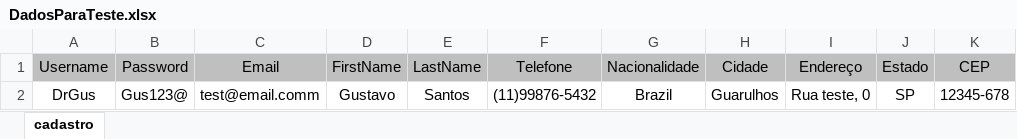
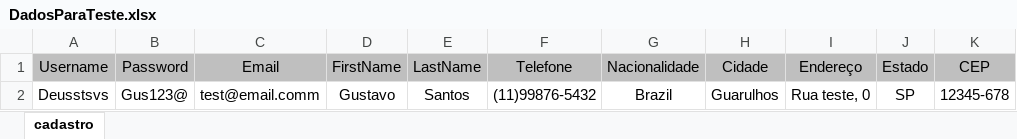
Before and after one commit to gusolisan/Projeto-TDD-RSINET, an Excel workbook: src/main/java/br/com/rsinet/hub_tdd/dadosParaTeste/DadosParaTeste.xlsx, sheet cadastro, drawn as a sheet; values as stored, in another font and other column widths than the file's, no borders; the diff names each change by its address in the sheet, - before the commit and + after, or states it on an @@ line.

Commit message:
Pequenos acertos na conversão para PageObjectFactory

```diff
--- a/src/main/java/br/com/rsinet/hub_tdd/dadosParaTeste/DadosParaTeste.xlsx (sheet cadastro)
+++ b/src/main/java/br/com/rsinet/hub_tdd/dadosParaTeste/DadosParaTeste.xlsx (sheet cadastro)
-A2 (Username): DrGus
+A2 (Username): Deusstsvs
```
Also changed, not shown: 28 other files.
